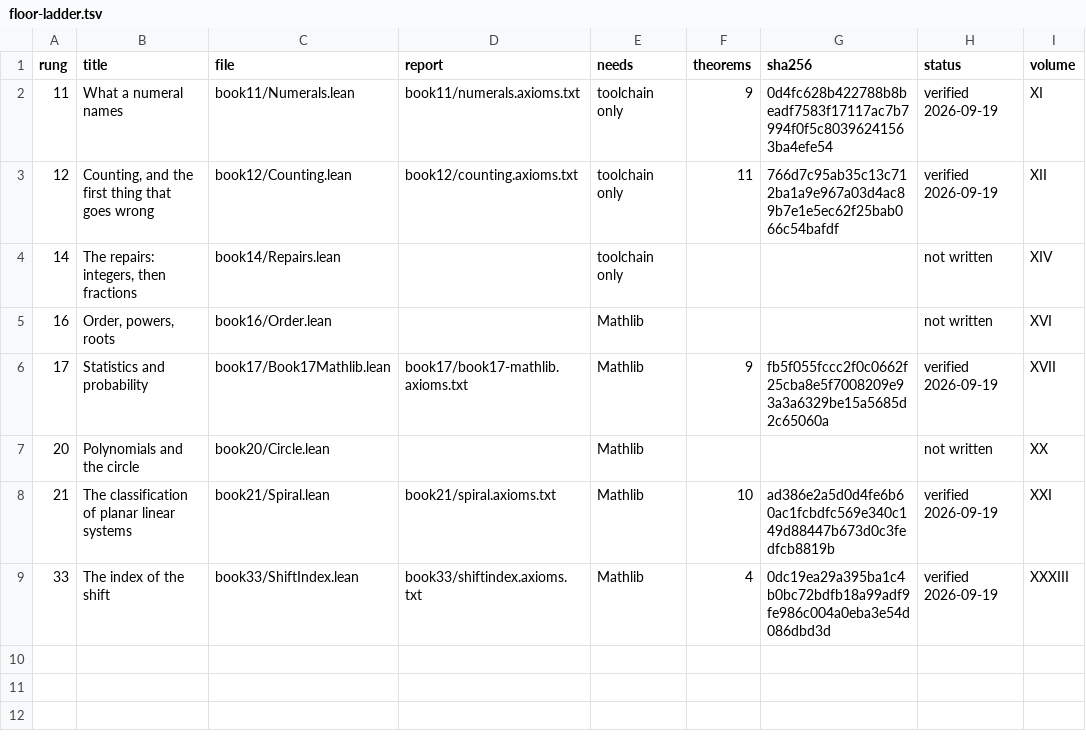
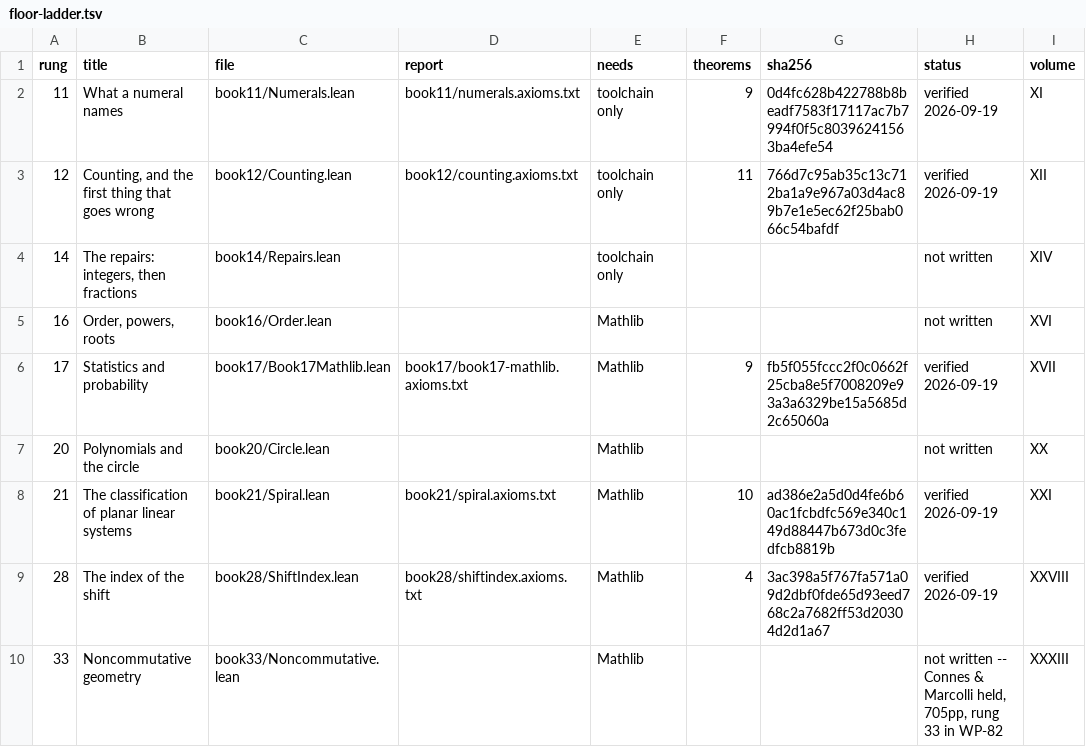
Before and after one commit to TOTOGT/geometry, a TSV file: docs/floor-ladder.tsv, drawn as a sheet.

Commit message:
Move the files, open four volumes, make the chapters live
THE MOVE. The rung number is the volume number, and WP-82's field ladder
supplies the rung numbers. So index theory is rung 28 and ShiftIndex.lean is
Volume XXVIII -- not XI, where it was first committed on a stale placement
map, and not XXXIII, where it went on the reading that the floor ladder topped
out at 33. book33 is reserved for noncommutative geometry, which has its own
source on the shelf.

The second numbering lived in tools/floor_texts.py's overlay: rung 28 -> XI,
29 -> XII, 33 -> XVI. It now reads XXVIII, XXIX, XXXIII; floor-texts.tsv is
regenerated; and the verify-proofs.yml comment calling Gauss-Bonnet a
candidate core for "Volume XI (rung 28, Index Theory)" now says XXVIII.
ShiftIndex.lean was re-run from the corrected bytes -- four theorems, gate
clean.

THE VOLUMES. book11, book12, book21 and book28 each have an index and a
chapter 1, built from Lean that was already verified rather than written first
and justified afterwards. Every number on those pages is one the kernel
reported, and each page links the .lean and its axiom report directly.

  XI      What a Numeral Names            9 theorems, no imports
  XII     Counting, and the First Thing
          That Goes Wrong                11 theorems, no imports
  XXI     The Classification of Planar
          Linear Systems                 10 theorems, Mathlib
  XXVIII  Index Theory                    4 theorems, Mathlib

THE LINKS. Front door inward: index.html -> series-hub.html -> volume card ->
book index -> chapter -> the .lean and its report. series-hub.html stopped at
Volume IX, which had been open; it now carries nine further cards -- X, XI,
XII, XIII, XVII, XVIII, XIX, XXI, XXVIII. master-index regenerated.

audit.py holds at 27 dead_link, 2 double_escaped. The generated pages briefly
pushed double_escaped to 9 -- the meta description escaped a subtitle that
already had entities -- caught before commit and fixed at the generator, not
per page. A separate pass confirms all relative hrefs on the eight new pages
and on series-hub resolve: 0 broken.

```diff
--- a/docs/floor-ladder.tsv
+++ b/docs/floor-ladder.tsv
@@ -8,2 +8,3 @@ rung	title	file	report	needs	theorems	sha256	status	volume
 21	The classification of planar linear systems	book21/Spiral.lean	book21/spiral.axioms.txt	Mathlib	10	ad386e2a5d0d4fe6b60ac1fcbdfc569e340c149d88447b673d0c3fedfcb8819b	verified 2026-09-19	XXI
-33	The index of the shift	book33/ShiftIndex.lean	book33/shiftindex.axioms.txt	Mathlib	4	0dc19ea29a395ba1c4b0bc72bdfb18a99adf9fe986c004a0eba3e54d086dbd3d	verified 2026-09-19	XXXIII
+28	The index of the shift	book28/ShiftIndex.lean	book28/shiftindex.axioms.txt	Mathlib	4	3ac398a5f767fa571a09d2dbf0fde65d93eed768c2a7682ff53d20304d2d1a67	verified 2026-09-19	XXVIII
+33	Noncommutative geometry	book33/Noncommutative.lean		Mathlib			not written -- Connes & Marcolli held, 705pp, rung 33 in WP-82	XXXIII
```
Also changed, not shown: docs/floor-texts.tsv, 17 other files.
